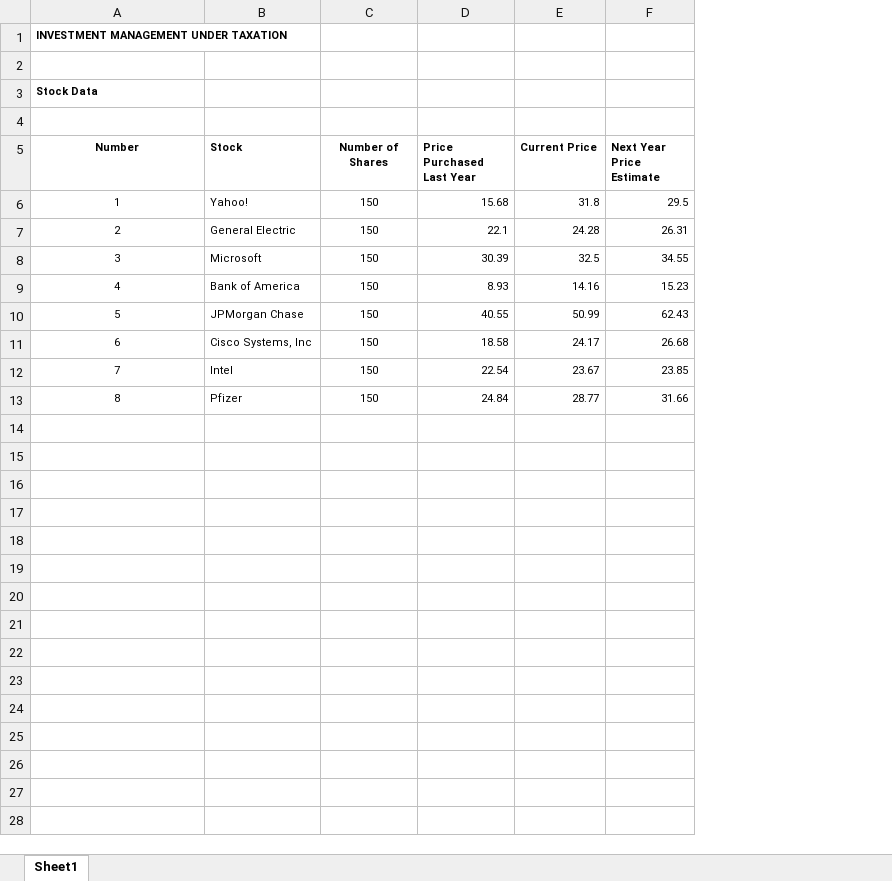
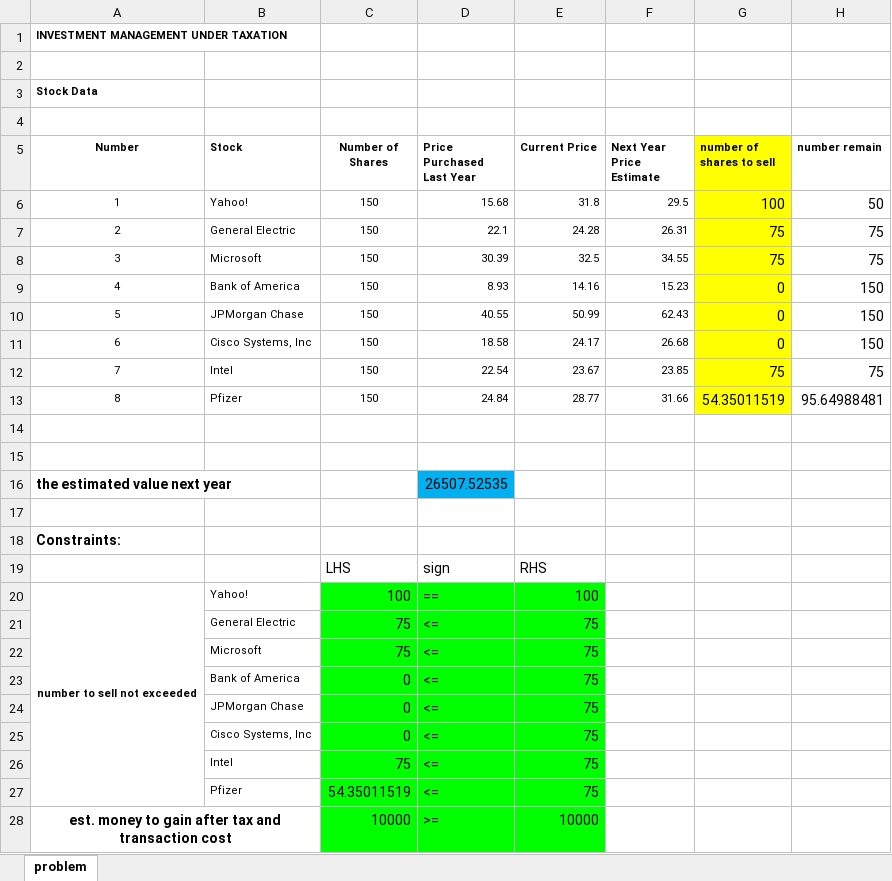
Before and after one commit to gdwangh/edxTheAnalyticsEdge, an Excel workbook: unit8-linear optimization/Investment.xlsx, sheet problem, drawn as a sheet; values as stored, in another font and other column widths than the file's, no borders; the diff names each change by its address in the sheet, - before the commit and + after, or states it on an @@ line.

```diff
--- a/unit8-linear optimization/Investment.xlsx (sheet problem)
+++ b/unit8-linear optimization/Investment.xlsx (sheet problem)
-sheet tab: Sheet1
+sheet tab: problem
+column G (number of shares to sell), rows 6-13: 100 | 75 | 75 | 0 | 0 | 0 | 75 | 54.35011519
+column H (number remain), rows 6-13: 50 | 75 | 75 | 150 | 150 | 150 | 75 | 95.64988481
+row 14: (empty)
+row 15: (empty)
+row 16: the estimated value next year |  |  | 26507.52535
+row 17: (empty)
+row 18: Constraints:
+row 19:  |  | LHS | sign | RHS
+row 20: number to sell not exceeded | Yahoo! | 100 | == | 100
+row 21:  | General Electric | 75 | <= | 75
+row 22:  | Microsoft | 75 | <= | 75
+row 23:  | Bank of America | 0 | <= | 75
+row 24:  | JPMorgan Chase | 0 | <= | 75
+row 25:  | Cisco Systems, Inc | 0 | <= | 75
+row 26:  | Intel | 75 | <= | 75
+row 27:  | Pfizer | 54.35011519 | <= | 75
+row 28: est. money to gain after tax and transaction cost |  | 10000 | >= | 10000
```
Also changed, not shown: unit8-linear optimization/FilatoiRiuniti.xlsx, 1 other file.
